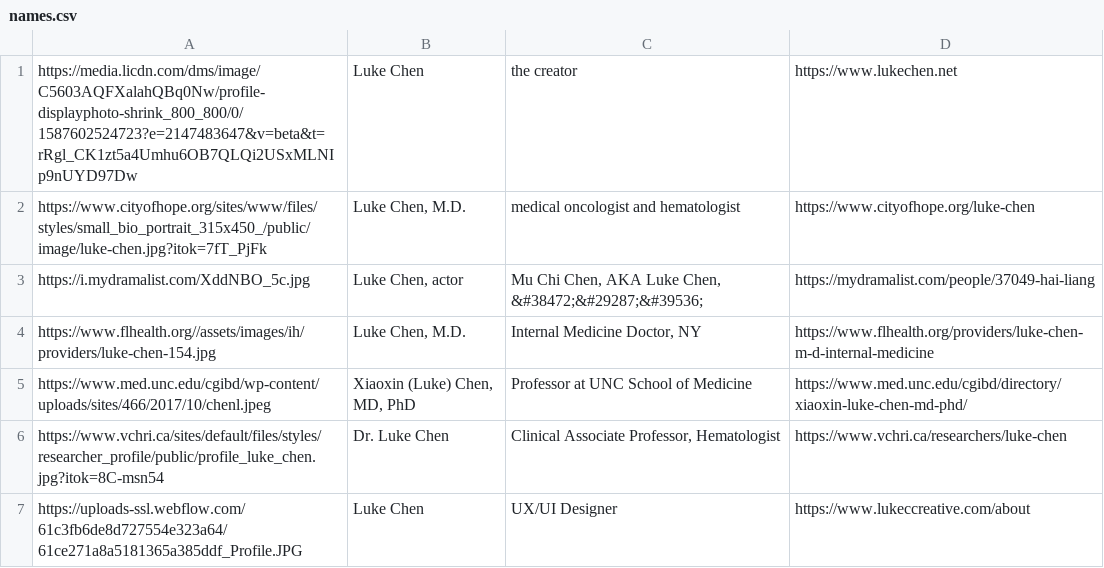
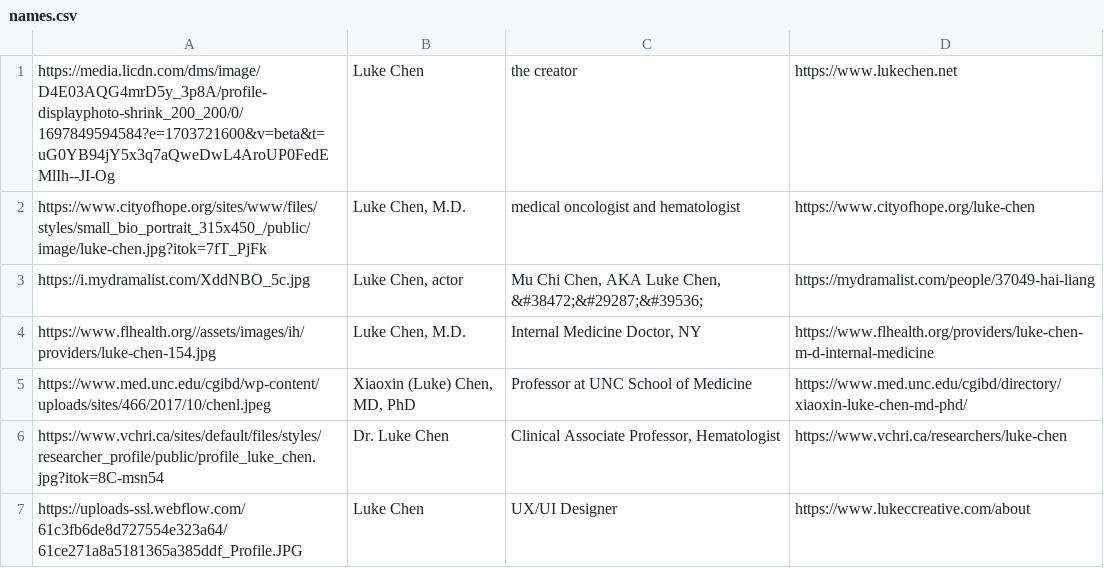
Before and after one commit to orgulous/simpleserver, a CSV file: names.csv, drawn as a sheet; only a part is shown.

```diff
--- a/names.csv
+++ b/names.csv
@@ -1,2 +1,2 @@
-https://media.licdn.com/dms/image/C5603AQFXalahQBq0Nw/profile-displayphoto-shrink_800_800/0/1587602524723?e=2147483647&v=beta&t=rRgl_CK1zt5a4Umhu6OB7QLQi2USxMLNIp9nUYD97Dw; Luke Chen; the creator; https://www.lukechen.net
+https://media.licdn.com/dms/image/D4E03AQG4mrD5y_3p8A/profile-displayphoto-shrink_200_200/0/1697849594584?e=1703721600&v=beta&t=uG0YB94jY5x3q7aQweDwL4AroUP0FedEMlIh--JI-Og; Luke Chen; the creator; https://www.lukechen.net
 https://www.cityofhope.org/sites/www/files/styles/small_bio_portrait_315x450_/public/image/luke-chen.jpg?itok=7fT_PjFk;Luke Chen, M.D.;medical oncologist and hematologist ;https://www.cityofhope.org/luke-chen
```
Also changed, not shown: 2 other files.
